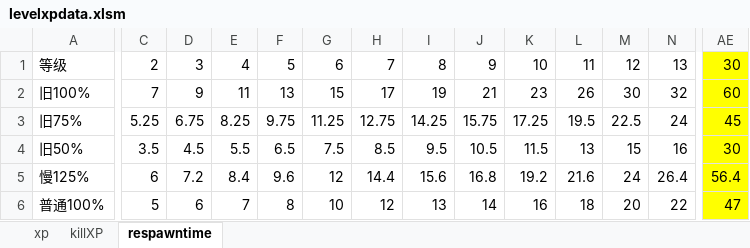
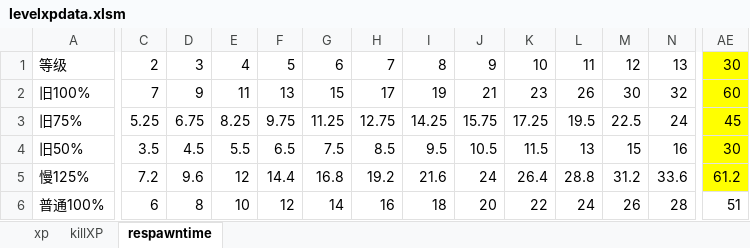
Before and after one commit to windybirth/windy10v10ai, an Excel workbook: .tool/levelxpdata.xlsm, sheet respawntime, drawn as a sheet; only a part is shown, gaps mark what is left out; values as stored, in another font and other column widths than the file's, no borders; charts and pictures not drawn; the diff covers the shown part only; the diff names each change by its address in the sheet, - before the commit and + after, or states it on an @@ line.

Commit message:
balance kill xp and respawn time

```diff
--- a/.tool/levelxpdata.xlsm (sheet respawntime)
+++ b/.tool/levelxpdata.xlsm (sheet respawntime)
-C5: 6
+C5: 7.2
-D5: 7.2
+D5: 9.6
-E5: 8.4
+E5: 12
-F5: 9.6
+F5: 14.4
-G5: 12
+G5: 16.8
-H5: 14.4
+H5: 19.2
-I5: 15.6
+I5: 21.6
-J5: 16.8
+J5: 24
-K5: 19.2
+K5: 26.4
-L5: 21.6
+L5: 28.8
-M5: 24
+M5: 31.2
-N5: 26.4
+N5: 33.6
-AE5: 56.4
+AE5: 61.2
-C6: 5
+C6: 6
-D6: 6
+D6: 8
-E6: 7
+E6: 10
-F6: 8
+F6: 12
-G6: 10
+G6: 14
-H6: 12
+H6: 16
-I6: 13
+I6: 18
-J6: 14
+J6: 20
-K6: 16
+K6: 22
-L6: 18
+L6: 24
-M6: 20
+M6: 26
-N6: 22
+N6: 28
-AE6: 47
+AE6: 51
-AE6 fill: #FFFF00
+AE6 fill: none
```
Also changed, not shown: 122 edited cells elsewhere in this sheet, sheet killXP, charts or pictures, 1 other file.
